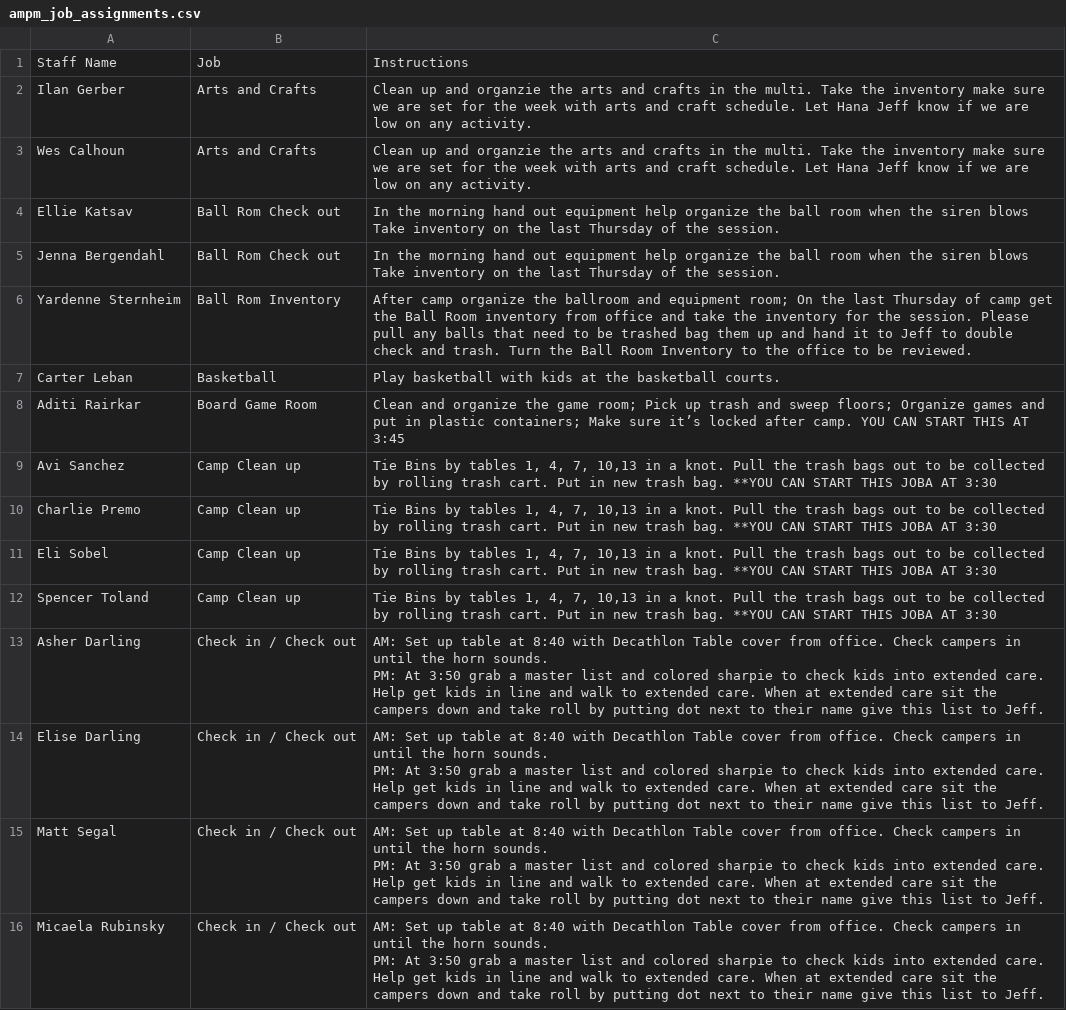
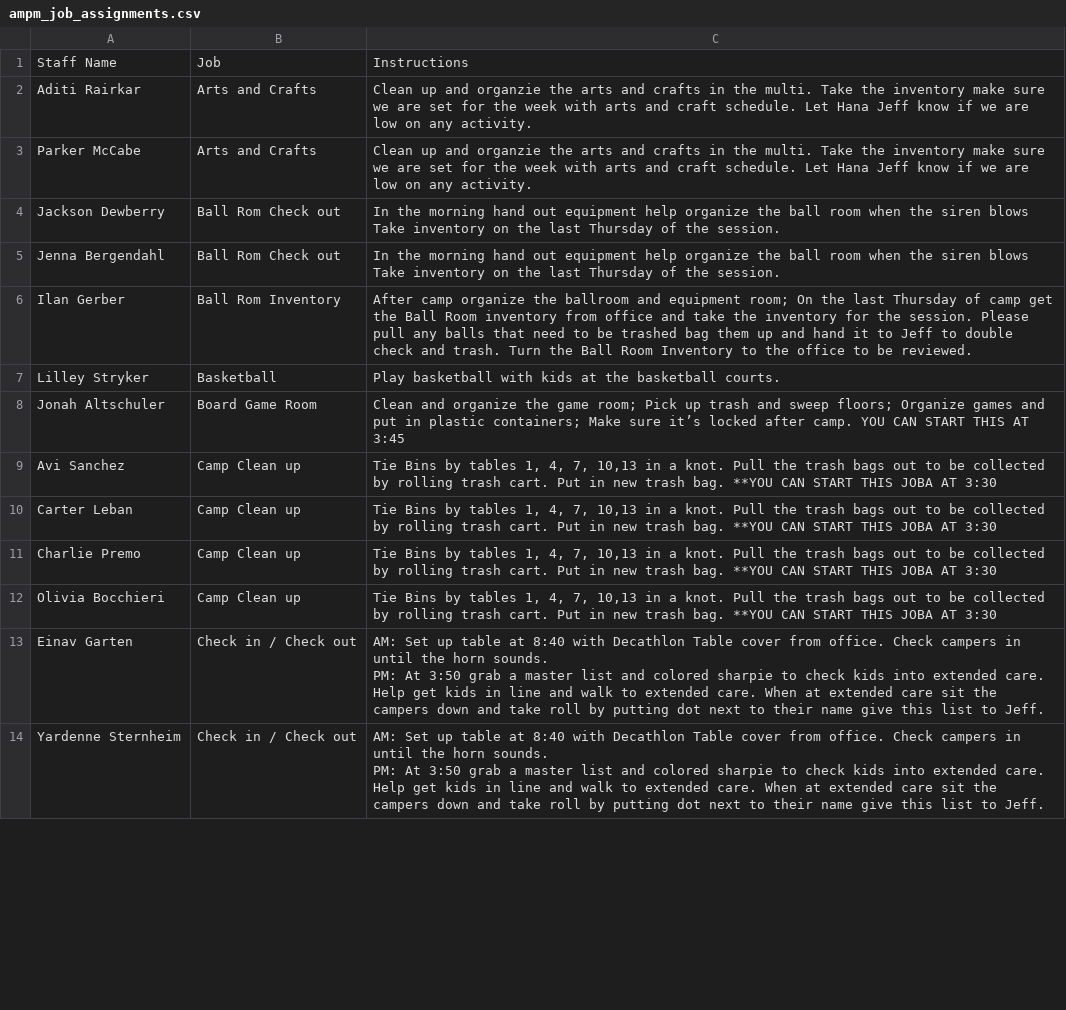
Before and after one commit to miles-wolf/Decathlon_Automation, a CSV file: Decathlon_Automation_Core/exports/ampm_job_assignments.csv, drawn as a sheet; only a part is shown; removed rows and columns are numbered as before the commit, all else as after; ↵ is a line break in a cell; the diff covers the shown part only; the diff names each change by its address in the sheet, - before the commit and + after, or states it on an @@ line.

```diff
--- a/Decathlon_Automation_Core/exports/ampm_job_assignments.csv
+++ b/Decathlon_Automation_Core/exports/ampm_job_assignments.csv
-A2: Ilan Gerber
+A2: Aditi Rairkar
-A3: Wes Calhoun
+A3: Parker McCabe
-A4: Ellie Katsav
+A4: Jackson Dewberry
-A6: Yardenne Sternheim
+A6: Ilan Gerber
-A7: Carter Leban
+A7: Lilley Stryker
-A8: Aditi Rairkar
+A8: Jonah Altschuler
+row 10: Carter Leban | Camp Clean up | Tie Bins by tables 1, 4, 7, 10,13 in a knot. Pull the trash bags out to be collected by rolling trash cart. Put in new trash bag. **YOU CAN START THIS JOBA AT 3:30
-row 11: Eli Sobel | Camp Clean up | Tie Bins by tables 1, 4, 7, 10,13 in a knot. Pull the trash bags out to be collected by rolling trash cart. Put in new trash bag. **YOU CAN START THIS JOBA AT 3:30
-A12: Spencer Toland
+A12: Olivia Bocchieri
-row 13: Asher Darling | Check in / Check out | AM: Set up table at 8:40 with Decathlon Table cover from office. Check campers in until the horn sounds. ↵ PM: At 3:50 grab a master list and colored sharpie to check kids into extended care. Help get kids in line and walk to extended care. When at extended care sit the campers down and take roll by putting dot next to their name give this list to Jeff.
-A13: Elise Darling
+A13: Einav Garten
-A14: Matt Segal
+A14: Yardenne Sternheim
-row 16: Micaela Rubinsky | Check in / Check out | AM: Set up table at 8:40 with Decathlon Table cover from office. Check campers in until the horn sounds. ↵ PM: At 3:50 grab a master list and colored sharpie to check kids into extended care. Help get kids in line and walk to extended care. When at extended care sit the campers down and take roll by putting dot next to their name give this list to Jeff.
```
Also changed, not shown: 6 added rows, 3 removed rows and 22 edited cells elsewhere in this file, 3 other files.
